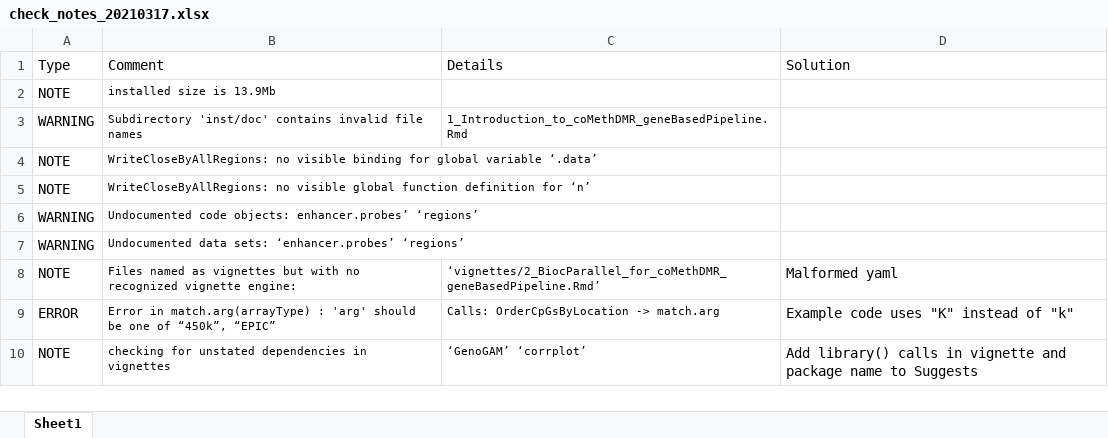
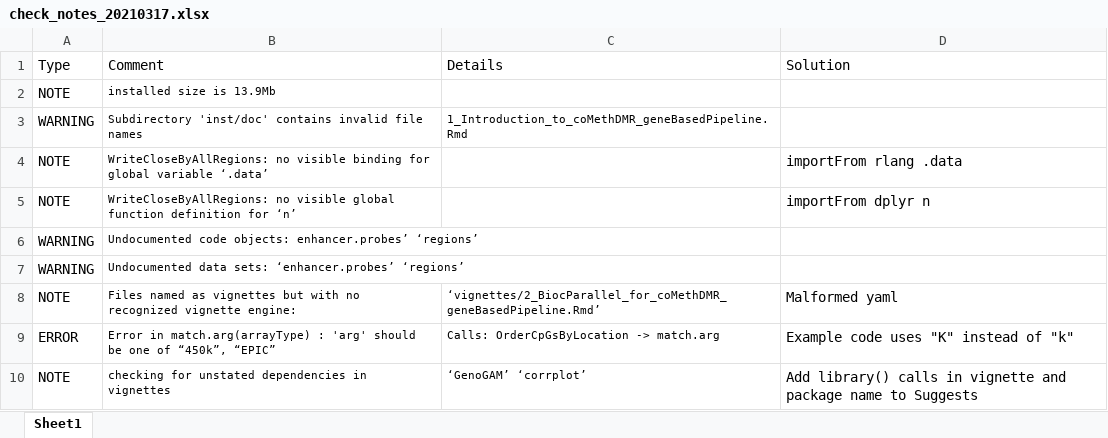
Before and after one commit to lissettegomez/coMethDMR, an Excel workbook: inst/check_notes_20210317.xlsx, sheet Sheet1, drawn as a sheet; values as stored, in another font and other column widths than the file's, no borders; the diff names each change by its address in the sheet, - before the commit and + after, or states it on an @@ line.

Commit message:
Working through check errors

```diff
--- a/inst/check_notes_20210317.xlsx (sheet Sheet1)
+++ b/inst/check_notes_20210317.xlsx (sheet Sheet1)
-D4 (Solution): (empty)
+D4 (Solution): importFrom rlang .data
-D5 (Solution): (empty)
+D5 (Solution): importFrom dplyr n
```
Also changed, not shown: 7 other files.
